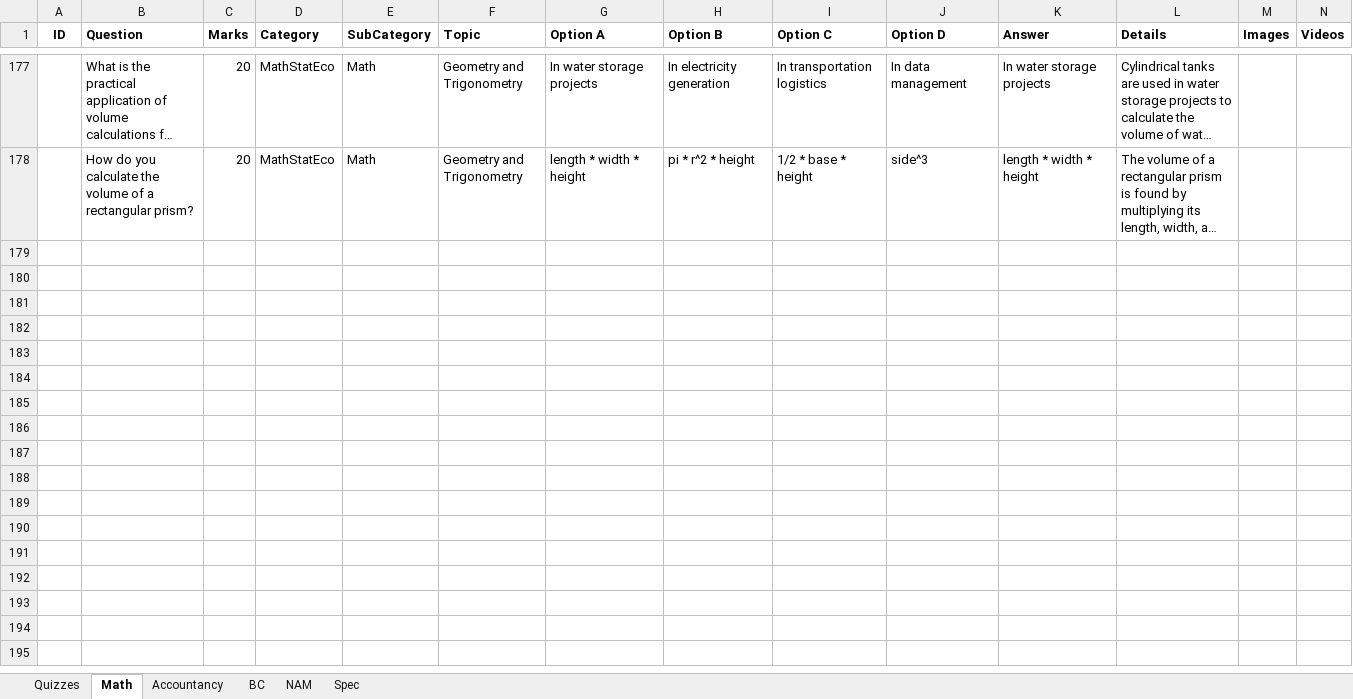
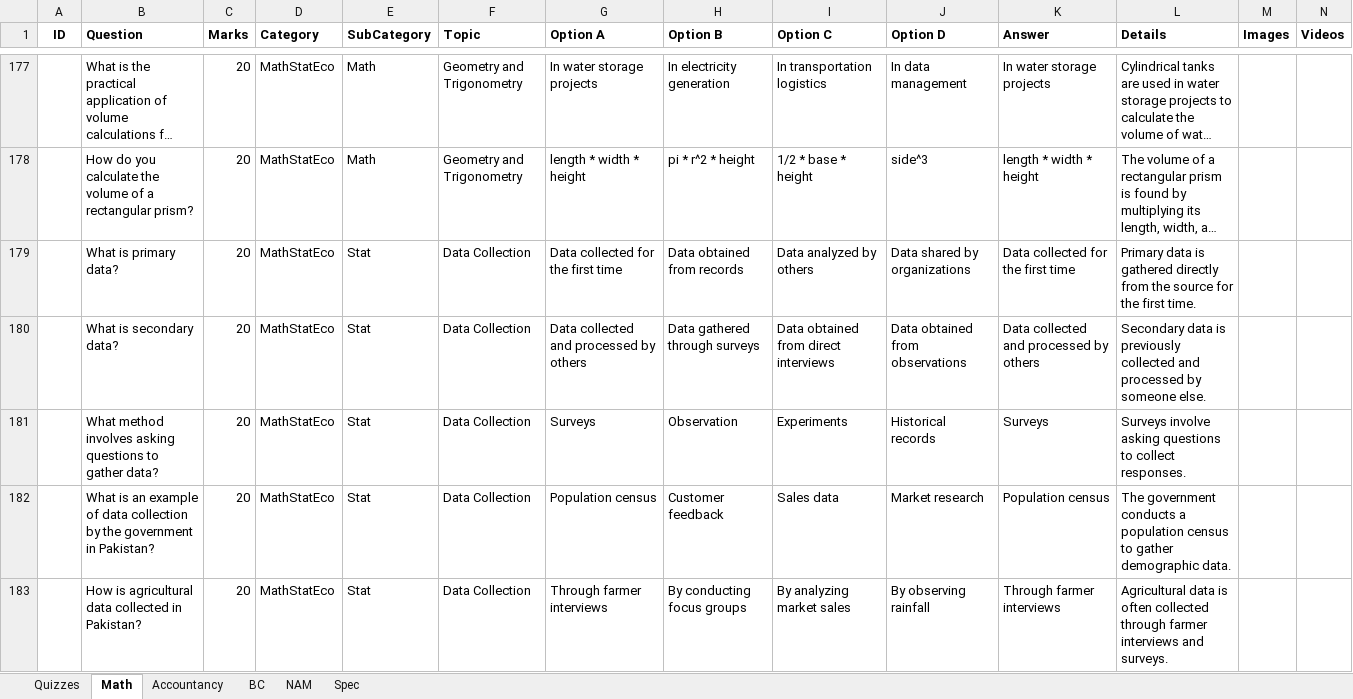
Before and after one commit to Imran751/daoAll, an Excel workbook: daoWeb/src/data/Data.xlsx, sheet Math, drawn as a sheet; only a part is shown, gaps mark what is left out; long unchanged cells end in …; values as stored, in another font and other column widths than the file's, no borders; the diff covers the shown part only; the diff names each change by its address in the sheet, - before the commit and + after, or states it on an @@ line.

Commit message:
updated images and excel 2

```diff
--- a/daoWeb/src/data/Data.xlsx (sheet Math)
+++ b/daoWeb/src/data/Data.xlsx (sheet Math)
+row 179:  | What is primary data? | 20 | MathStatEco | Stat | Data Collection | Data collected for the first time | Data obtained from records | Data analyzed by others | Data shared by organizations | Data collected for the first time | Primary data is gathered directly from the source for the first time.
+row 180:  | What is secondary data? | 20 | MathStatEco | Stat | Data Collection | Data collected and processed by others | Data gathered through surveys | Data obtained from direct interviews | Data obtained from observations | Data collected and processed by others | Secondary data is previously collected and processed by someone else.
+row 181:  | What method involves asking questions to gather data? | 20 | MathStatEco | Stat | Data Collection | Surveys | Observation | Experiments | Historical records | Surveys | Surveys involve asking questions to collect responses.
+row 182:  | What is an example of data collection by the government in Pakistan? | 20 | MathStatEco | Stat | Data Collection | Population census | Customer feedback | Sales data | Market research | Population census | The government conducts a population census to gather demographic data.
+row 183:  | How is agricultural data collected in Pakistan? | 20 | MathStatEco | Stat | Data Collection | Through farmer interviews | By conducting focus groups | By analyzing market sales | By observing rainfall | Through farmer interviews | Agricultural data is often collected through farmer interviews and surveys.
```
Also changed, not shown: 126 added rows elsewhere in this sheet, 33 other files.
